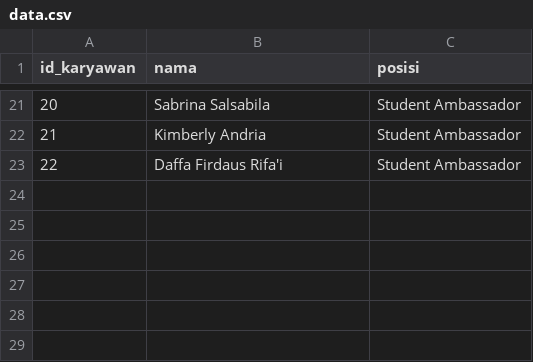
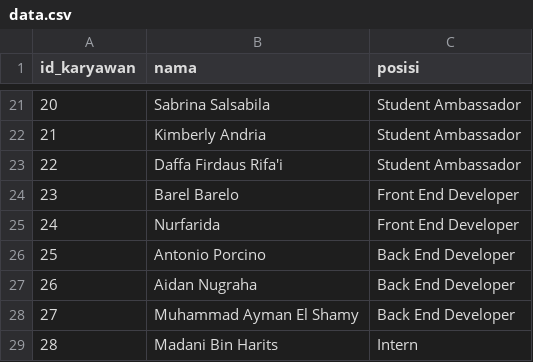
Before and after one commit to comfyte/APL-REST-CRUD-Practice, a CSV file: data.csv, drawn as a sheet; only a part is shown, gaps mark what is left out.

Commit message:
Update data.csv

```diff
--- a/data.csv
+++ b/data.csv
@@ -23 +23,7 @@ id_karyawan,nama,posisi
 22,Daffa Firdaus Rifa'i,Student Ambassador
+23,Barel Barelo,Front End Developer
+24,Nurfarida,Front End Developer
+25,Antonio Porcino,Back End Developer
+26,Aidan Nugraha,Back End Developer
+27,Muhammad Ayman El Shamy,Back End Developer
+28,Madani Bin Harits,Intern
```
